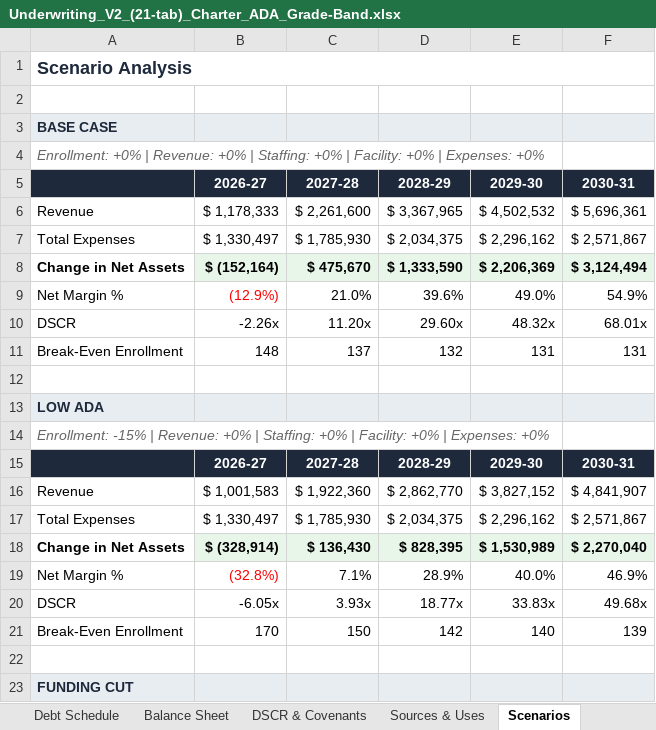
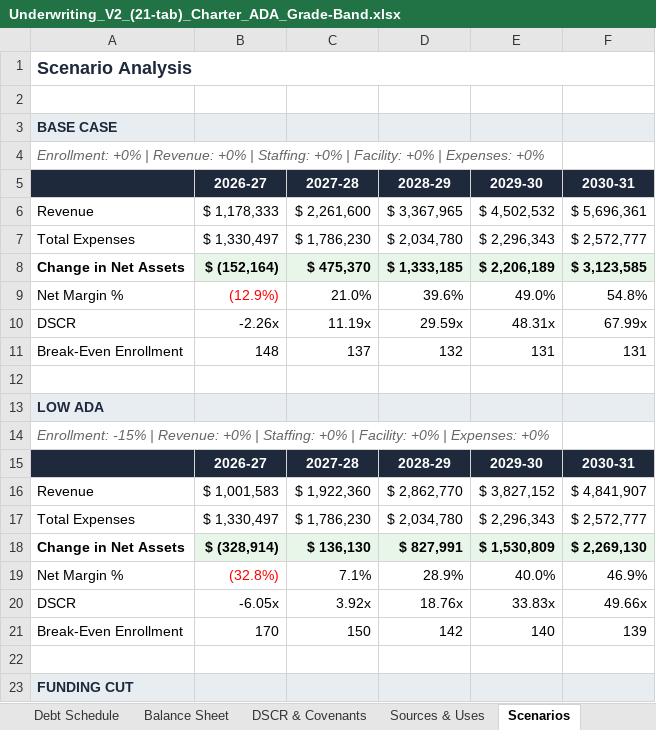
Before and after one commit to oronico/Schoolstack_Budget, an Excel workbook: artifacts/api-server/qa-output/Underwriting_V2_(21-tab)_Charter_ADA_Grade-Band.xlsx, sheet Scenarios, drawn as a sheet; only a part is shown; values as stored, in another font and other column widths than the file's, no borders; the diff covers the shown part only; the diff names each change by its address in the sheet, - before the commit and + after, or states it on an @@ line.

```diff
--- a/artifacts/api-server/qa-output/Underwriting_V2_(21-tab)_Charter_ADA_Grade-Band.xlsx (sheet Scenarios)
+++ b/artifacts/api-server/qa-output/Underwriting_V2_(21-tab)_Charter_ADA_Grade-Band.xlsx (sheet Scenarios)
-C7: $ 1,785,930
+C7: $ 1,786,230
-D7: $ 2,034,375
+D7: $ 2,034,780
-E7: $ 2,296,162
+E7: $ 2,296,343
-F7: $ 2,571,867
+F7: $ 2,572,777
-C8: $ 475,670
+C8: $ 475,370
-D8: $ 1,333,590
+D8: $ 1,333,185
-E8: $ 2,206,369
+E8: $ 2,206,189
-F8: $ 3,124,494
+F8: $ 3,123,585
-F9: 54.9%
+F9: 54.8%
-C10: 11.20x
+C10: 11.19x
-D10: 29.60x
+D10: 29.59x
-E10: 48.32x
+E10: 48.31x
-F10: 68.01x
+F10: 67.99x
-C17: $ 1,785,930
+C17: $ 1,786,230
-D17: $ 2,034,375
+D17: $ 2,034,780
-E17: $ 2,296,162
+E17: $ 2,296,343
-F17: $ 2,571,867
+F17: $ 2,572,777
-C18: $ 136,430
+C18: $ 136,130
-D18: $ 828,395
+D18: $ 827,991
-E18: $ 1,530,989
+E18: $ 1,530,809
-F18: $ 2,270,040
+F18: $ 2,269,130
-C20: 3.93x
+C20: 3.92x
-D20: 18.77x
+D20: 18.76x
-F20: 49.68x
+F20: 49.66x
```
Also changed, not shown: 11 edited cells elsewhere in this sheet, artifacts/api-server/qa-output/Formula_Export_Charter_ADA_Grade-Band.xlsx, artifacts/api-server/qa-output/Formula_Export_Charter_Public_Funding.xlsx, 25 other files.
